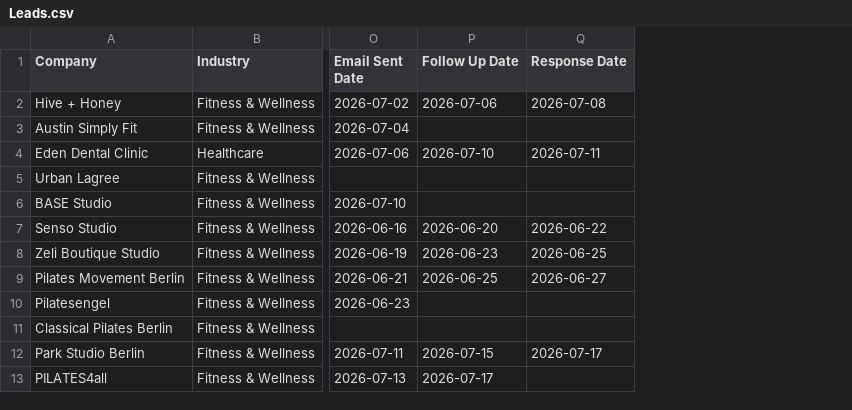
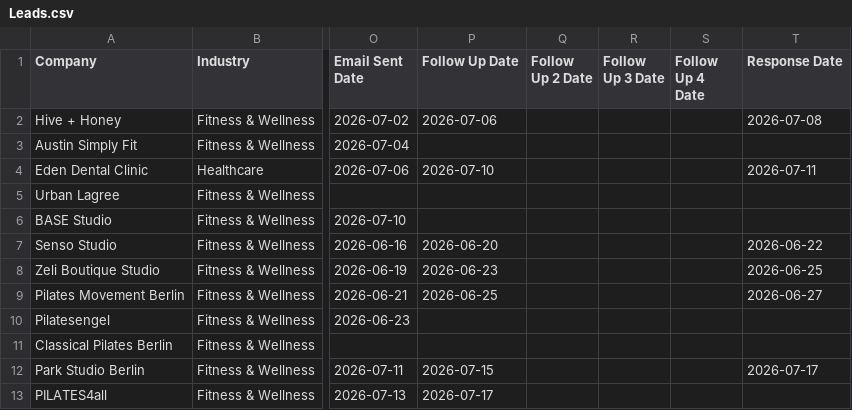
Before and after one commit to HeyfromNandini/KPI_Dashboard, a CSV file: sheet-templates/Leads.csv, drawn as a sheet; only a part is shown, gaps mark what is left out; the diff names each change by its address in the sheet, - before the commit and + after, or states it on an @@ line.

```diff
--- a/sheet-templates/Leads.csv
+++ b/sheet-templates/Leads.csv
+column Q (Follow Up 2 Date), empty
+column R (Follow Up 3 Date), empty
+column S (Follow Up 4 Date), empty
```
Also changed, not shown: 9 other files.
